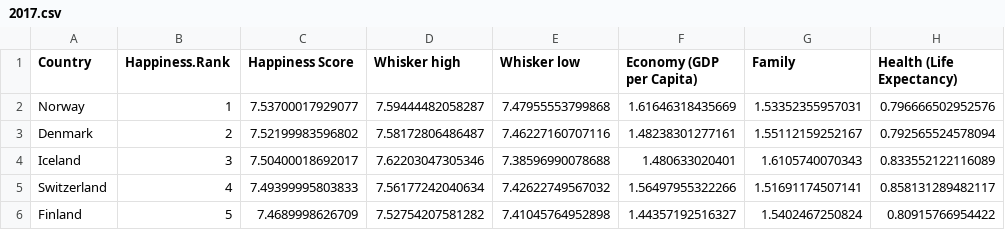
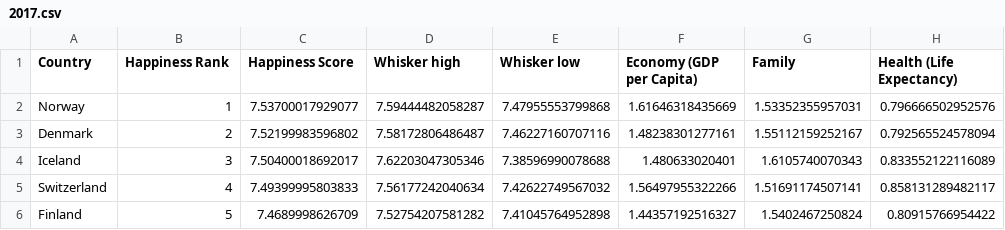
Before and after one commit to denricoNBHS/fifa2019, a CSV file: 2017.csv, drawn as a sheet; only a part is shown; the diff names each change by its address in the sheet, - before the commit and + after, or states it on an @@ line.

Commit message:
Update 2017.csv

```diff
--- a/2017.csv
+++ b/2017.csv
-B1: Happiness.Rank
+B1: Happiness Rank
```
